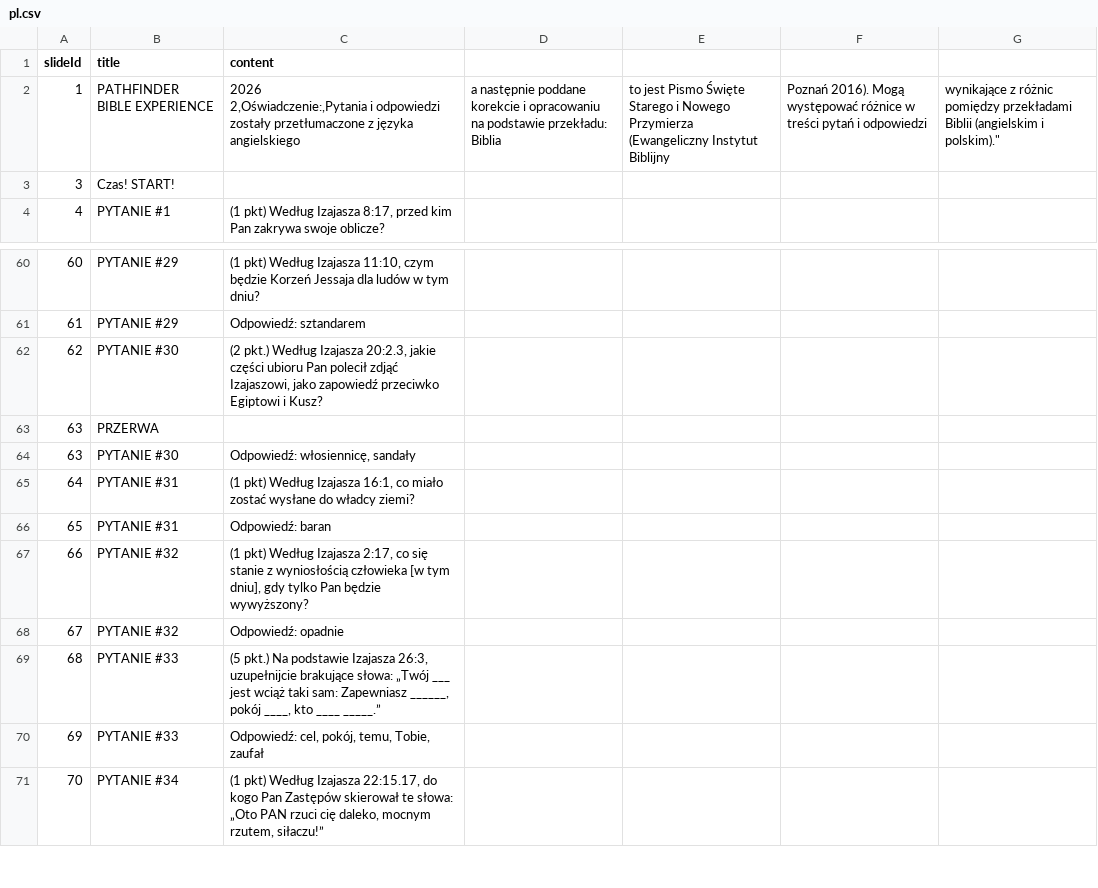
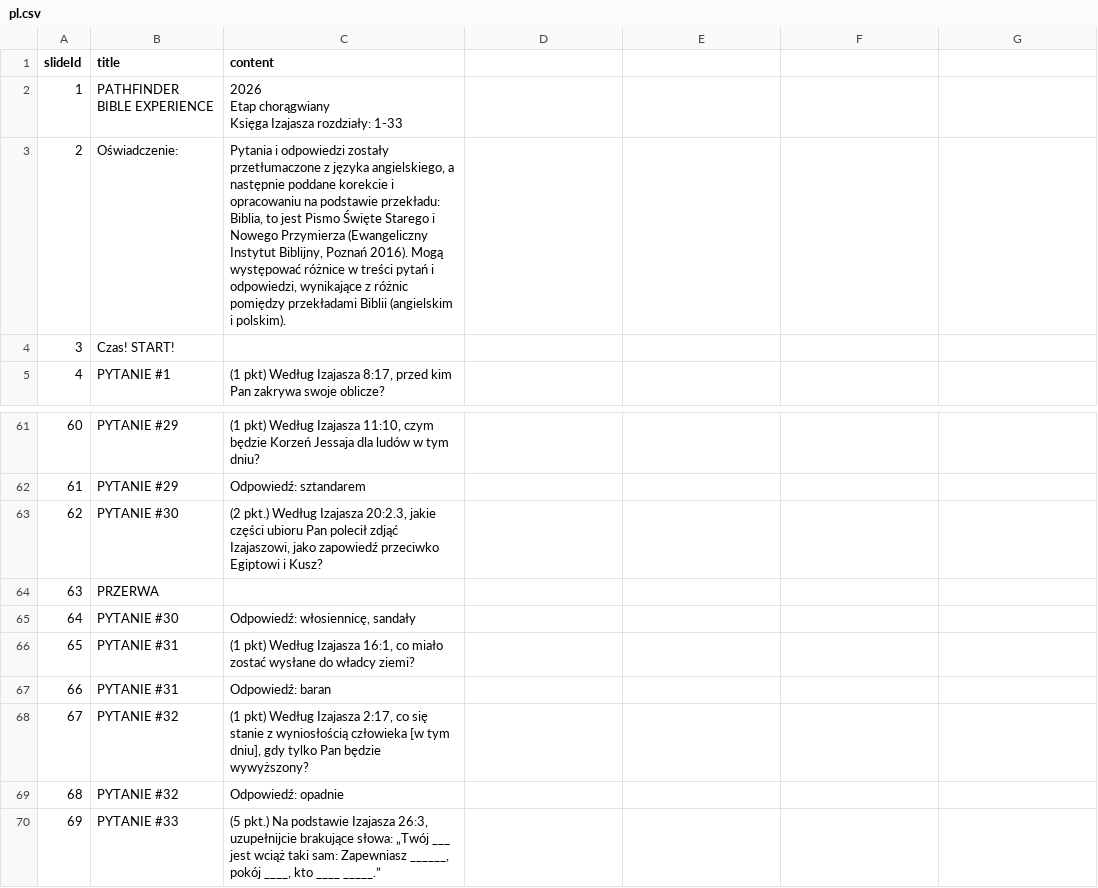
Before and after one commit to somesoo/http_multi_display, a CSV file: sets/1/translations/pl.csv, drawn as a sheet; only a part is shown, gaps mark what is left out; the shorter side is filled out with more unchanged rows; removed rows and columns are numbered as before the commit, all else as after; ↵ is a line break in a cell; the diff names each change by its address in the sheet, - before the commit and + after, or states it on an @@ line.

```diff
--- a/sets/1/translations/pl.csv
+++ b/sets/1/translations/pl.csv
-row 2: 1 | PATHFINDER BIBLE EXPERIENCE | 2026 ↵ 2,Oświadczenie:,Pytania i odpowiedzi zostały przetłumaczone z języka angielskiego | a następnie poddane korekcie i opracowaniu na podstawie przekładu: Biblia | to jest Pismo Święte Starego i Nowego Przymierza (Ewangeliczny Instytut Biblijny | Poznań 2016). Mogą występować różnice w treści pytań i odpowiedzi | wynikające z różnic pomiędzy przekładami Biblii (angielskim i polskim)."
+row 2: 1 | PATHFINDER BIBLE EXPERIENCE | 2026 ↵ Etap chorągwiany ↵ Księga Izajasza rozdziały: 1-33
+row 3: 2 | Oświadczenie: | Pytania i odpowiedzi zostały przetłumaczone z języka angielskiego, a następnie poddane korekcie i opracowaniu na podstawie przekładu: Biblia, to jest Pismo Święte Starego i Nowego Przymierza (Ewangeliczny Instytut Biblijny, Poznań 2016). Mogą występować różnice w treści pytań i odpowiedzi, wynikające z różnic pomiędzy przekładami Biblii (angielskim i polskim).
@@ column A (slideId) renumbered from row 65 down @@
```
Also changed, not shown: sets/1/translations/ua.csv, sets/2/translations/pl.csv, 6 other files.
